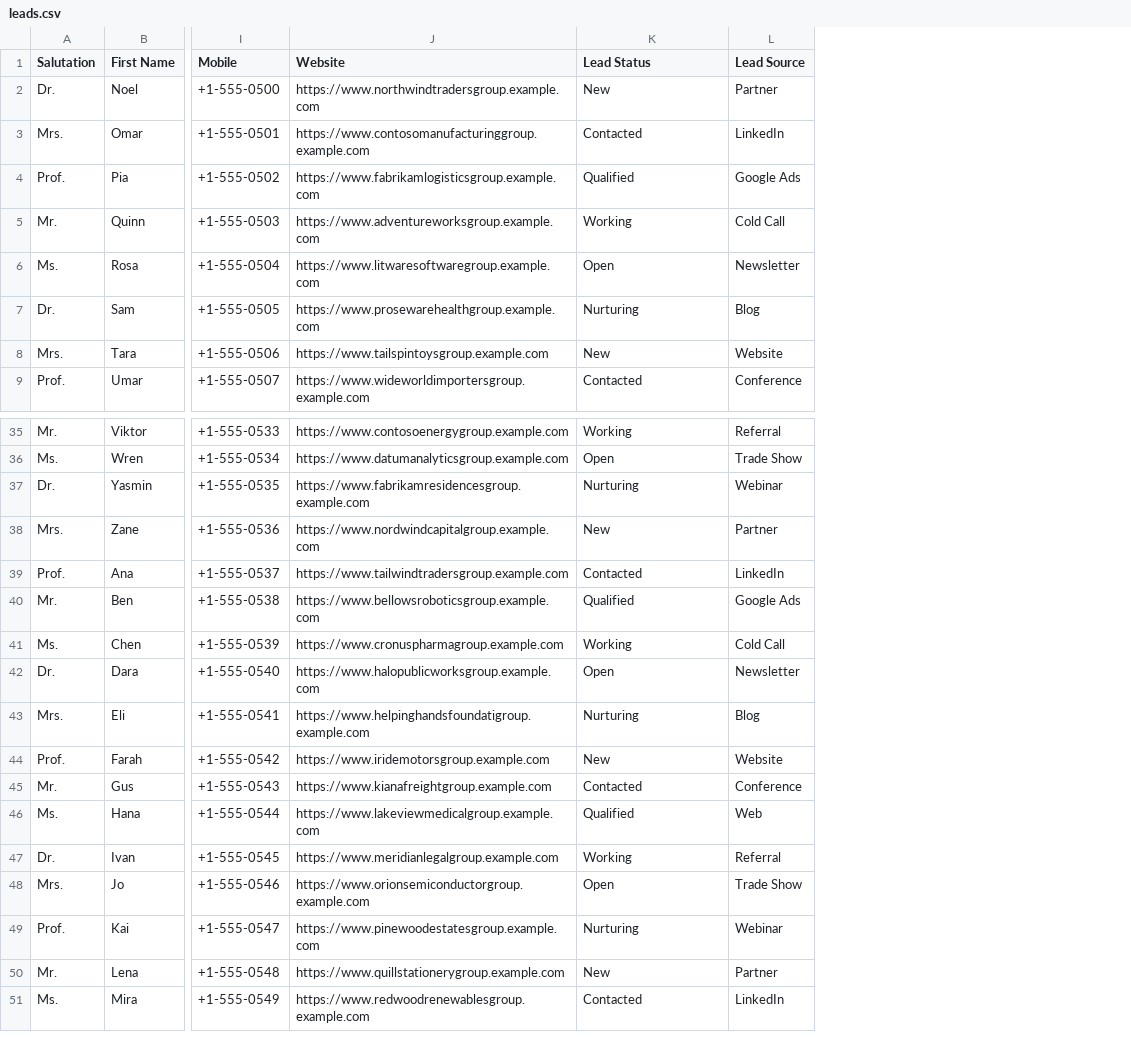
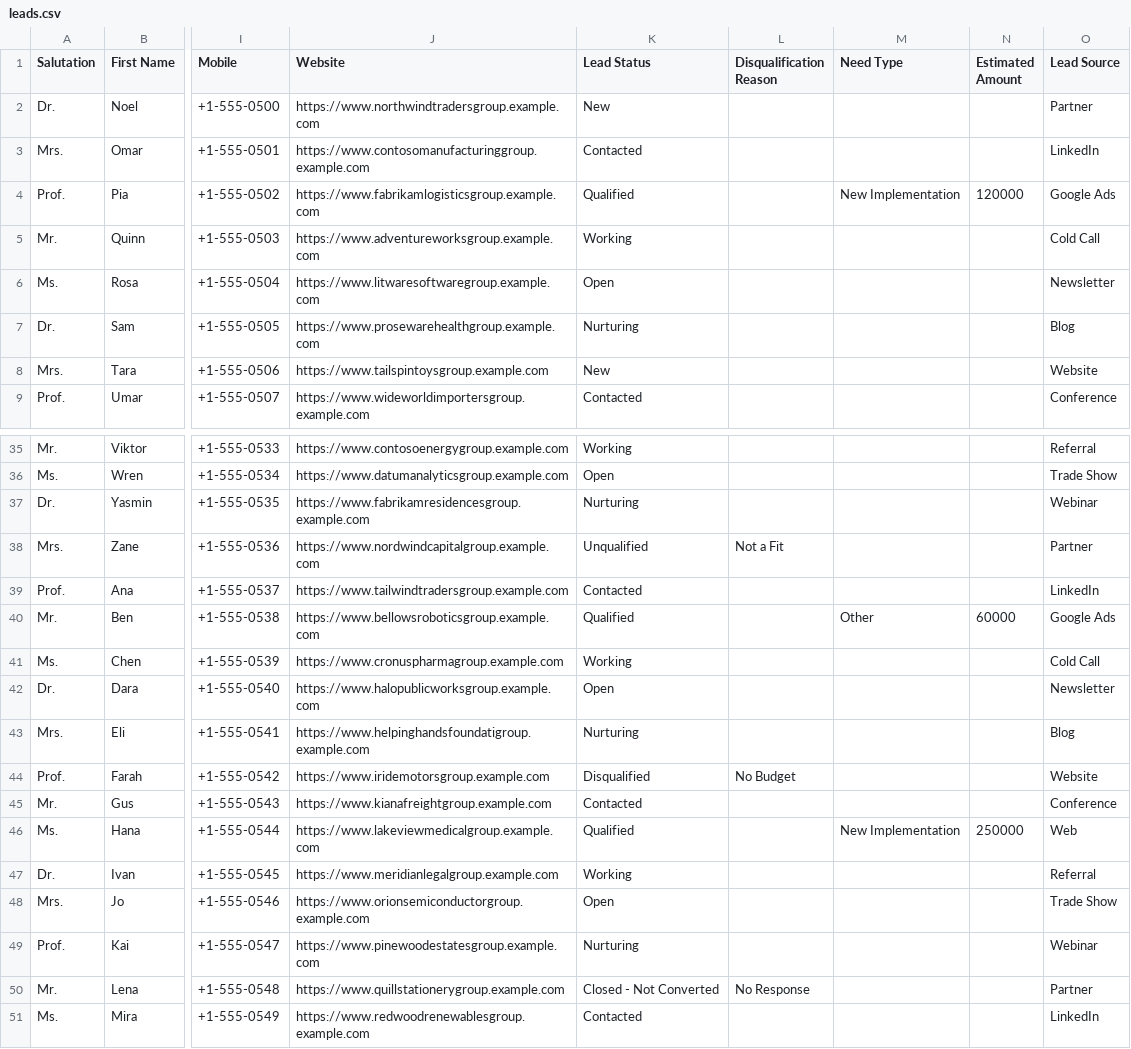
Before and after one commit to objectstack-ai/hotcrm, a CSV file: assets/import-templates/leads.csv, drawn as a sheet; only a part is shown, gaps mark what is left out; the diff names each change by its address in the sheet, - before the commit and + after, or states it on an @@ line.

Commit message:
fix(sales): an unqualified lead imports with its Disqualification Reason (#2780) (#2781)
* fix(sales): an unqualified lead imports with its Disqualification Reason (#2780)

The lead import mapping produced status Unqualified (from Disqualified /
Closed - Not Converted) and Qualified with no column for the companion
fields the lead's own rules require, so such rows were always refused.
Add Disqualification Reason (with synonyms), Need Type and Estimated
Amount columns; the shipped leads template now imports whole.

Fixes #2780

* fix(sales): review fixes for the lead import disqualification reason (#2780)

- Not Interested files as Other: it is the prospect's answer, not a fit judgement.
- The mapping comment names how a duplicate is really marked (Duplicate Of + Duplicate Status), not a nonexistent action.
- The generic-guard test comment says it walks valueMap spellings only.
- The unknown-reason test asserts the refusal's field and message.
- zh docs: 被判为重复而取消资格的线索 / 被判為重複而取消資格的線索.

```diff
--- a/assets/import-templates/leads.csv
+++ b/assets/import-templates/leads.csv
+column L (Disqualification Reason), rows 38-50: Not a Fit |  |  |  |  |  | No Budget |  |  |  |  |  | No Response
+column M (Need Type), row 4: New Implementation; rows 40-46: Other |  |  |  |  |  | New Implementation
+column N (Estimated Amount), row 4: 120000; rows 40-46: 60000 |  |  |  |  |  | 250000
-K38 (Lead Status): New
+K38 (Lead Status): Unqualified
-K44 (Lead Status): New
+K44 (Lead Status): Disqualified
-K50 (Lead Status): New
+K50 (Lead Status): Closed - Not Converted
```
Also changed, not shown: 9 other files.
